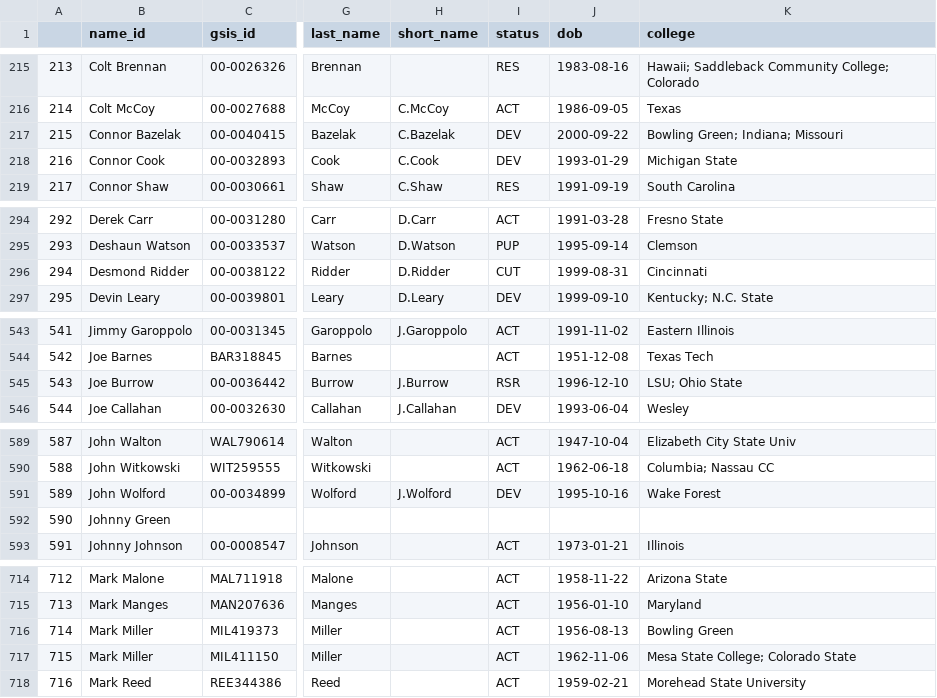
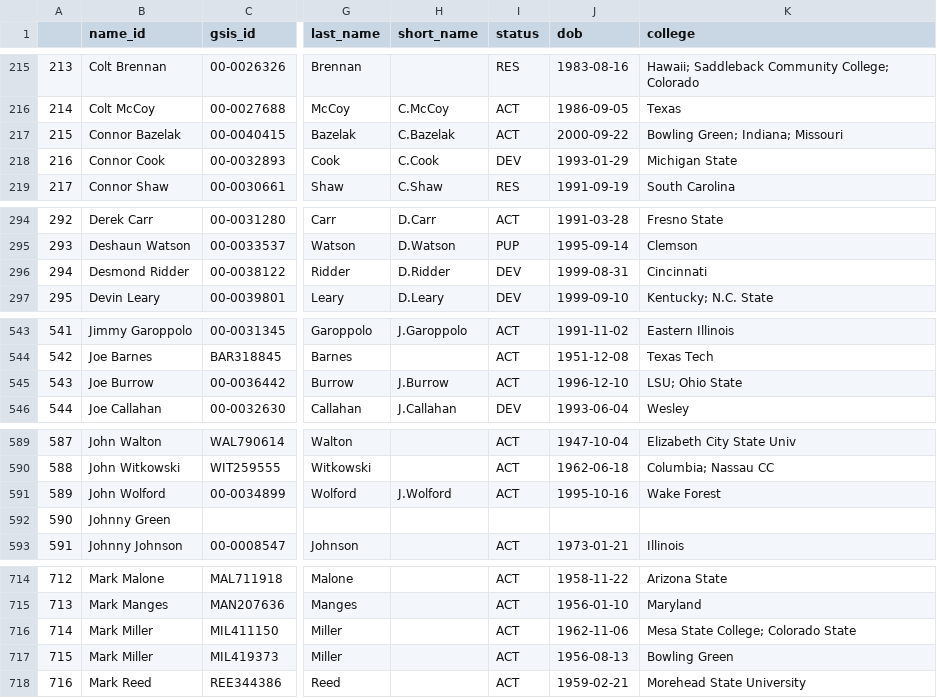
Before and after one commit to mitch-avis/nfeloqb, a CSV file: Other Data/meta_data.csv, drawn as a sheet; only a part is shown, gaps mark what is left out; addresses are those after the commit; the diff covers the shown part only; the diff names each change by its address in the sheet, - before the commit and + after, or states it on an @@ line.

```diff
--- a/Other Data/meta_data.csv
+++ b/Other Data/meta_data.csv
-I217 (status): DEV
+I217 (status): ACT
-I296 (status): CUT
+I296 (status): DEV
-I545 (status): RSR
+I545 (status): ACT
-I591 (status): DEV
+I591 (status): ACT
@@ row 717 moved to row 716: 714 @@
@@ column A renumbered in row 717 @@
```
Also changed, not shown: 1 edited cell elsewhere in this file, Other Data/defensive_adjustments.csv, 3 other files.
